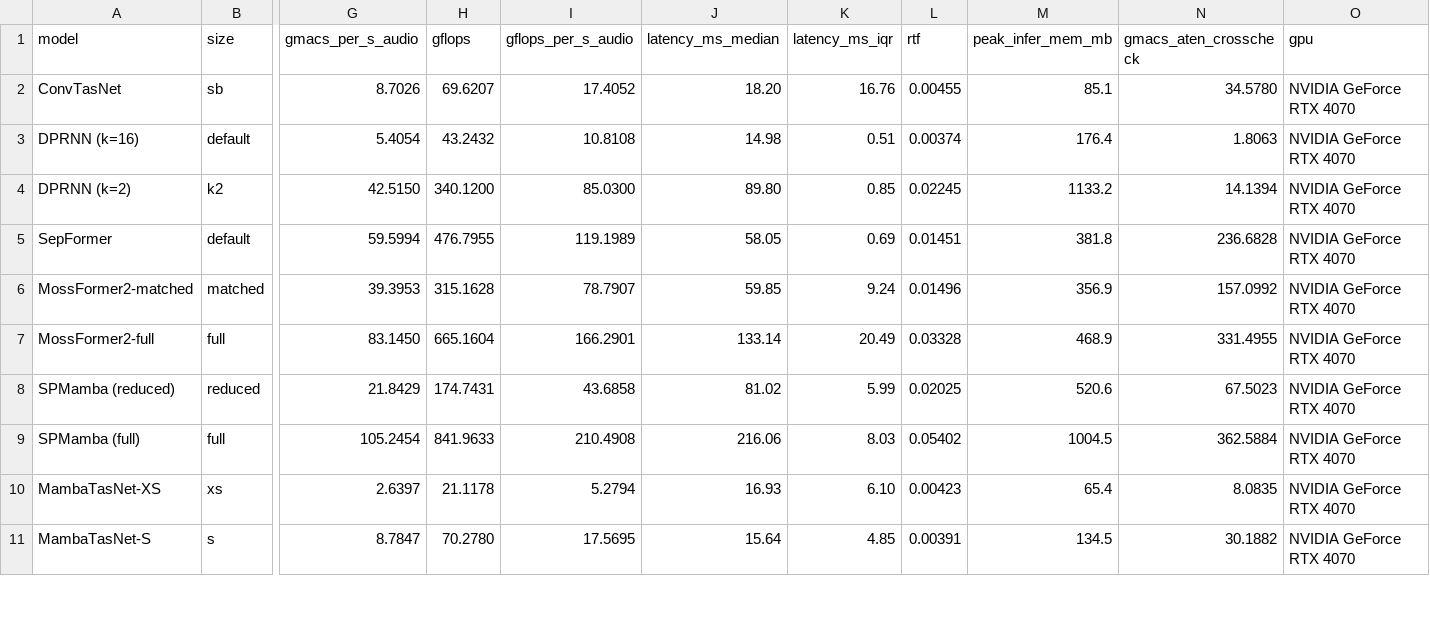
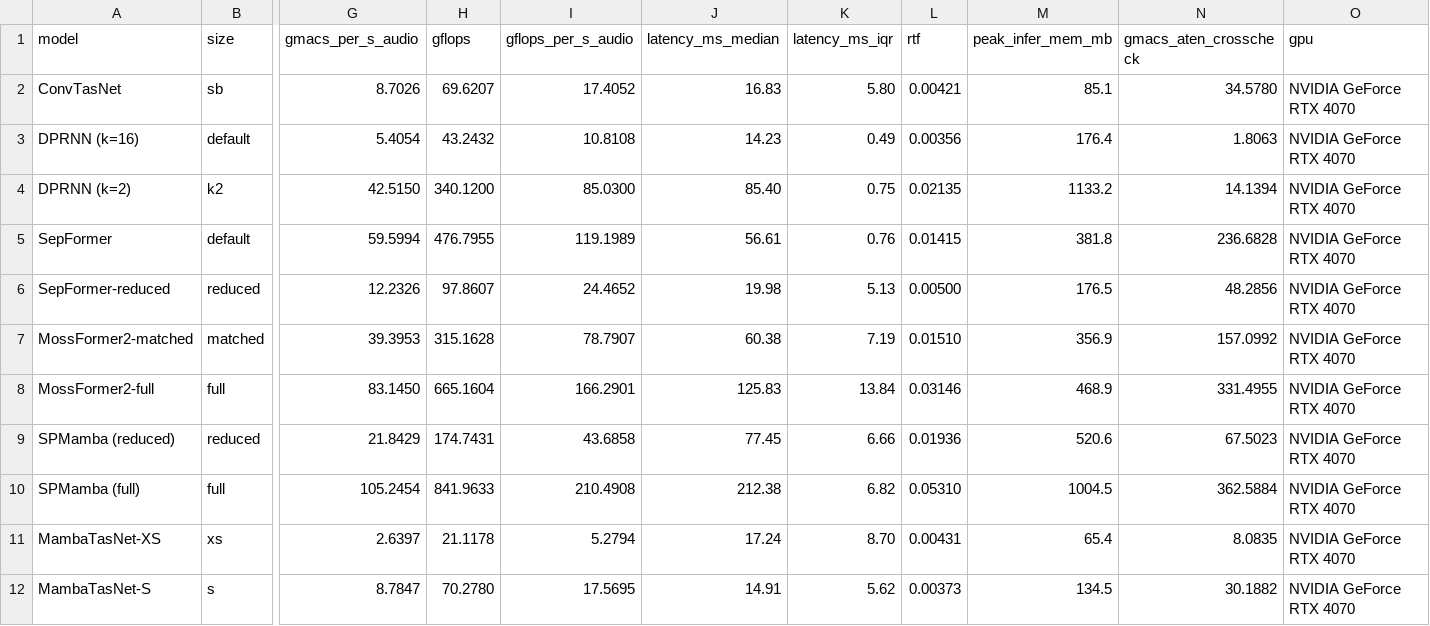
Before and after one commit to traktorex/polsess_separation, a CSV file: docs/generated/benchmark_inference.csv, drawn as a sheet; only a part is shown, gaps mark what is left out; addresses are those after the commit; rows hold the shown columns only; the diff covers the shown part only; the diff names each change by its address in the sheet, - before the commit and + after, or states it on an @@ line.

```diff
--- a/docs/generated/benchmark_inference.csv
+++ b/docs/generated/benchmark_inference.csv
-J2 (latency_ms_median): 18.20
+J2 (latency_ms_median): 16.83
-K2 (latency_ms_iqr): 16.76
+K2 (latency_ms_iqr): 5.80
-L2 (rtf): 0.00455
+L2 (rtf): 0.00421
-J3 (latency_ms_median): 14.98
+J3 (latency_ms_median): 14.23
-K3 (latency_ms_iqr): 0.51
+K3 (latency_ms_iqr): 0.49
-L3 (rtf): 0.00374
+L3 (rtf): 0.00356
-J4 (latency_ms_median): 89.80
+J4 (latency_ms_median): 85.40
-K4 (latency_ms_iqr): 0.85
+K4 (latency_ms_iqr): 0.75
-L4 (rtf): 0.02245
+L4 (rtf): 0.02135
-J5 (latency_ms_median): 58.05
+J5 (latency_ms_median): 56.61
-K5 (latency_ms_iqr): 0.69
+K5 (latency_ms_iqr): 0.76
-L5 (rtf): 0.01451
+L5 (rtf): 0.01415
+row 6: SepFormer-reduced | reduced | 12.2326 | 97.8607 | 24.4652 | 19.98 | 5.13 | 0.00500 | 176.5 | 48.2856 | NVIDIA GeForce RTX 4070
-J7 (latency_ms_median): 59.85
+J7 (latency_ms_median): 60.38
-K7 (latency_ms_iqr): 9.24
+K7 (latency_ms_iqr): 7.19
-L7 (rtf): 0.01496
+L7 (rtf): 0.01510
-J8 (latency_ms_median): 133.14
+J8 (latency_ms_median): 125.83
-K8 (latency_ms_iqr): 20.49
+K8 (latency_ms_iqr): 13.84
-L8 (rtf): 0.03328
+L8 (rtf): 0.03146
-J9 (latency_ms_median): 81.02
+J9 (latency_ms_median): 77.45
-K9 (latency_ms_iqr): 5.99
+K9 (latency_ms_iqr): 6.66
-L9 (rtf): 0.02025
+L9 (rtf): 0.01936
-J10 (latency_ms_median): 216.06
+J10 (latency_ms_median): 212.38
-K10 (latency_ms_iqr): 8.03
+K10 (latency_ms_iqr): 6.82
-L10 (rtf): 0.05402
+L10 (rtf): 0.05310
-J11 (latency_ms_median): 16.93
+J11 (latency_ms_median): 17.24
-K11 (latency_ms_iqr): 6.10
+K11 (latency_ms_iqr): 8.70
-L11 (rtf): 0.00423
+L11 (rtf): 0.00431
-J12 (latency_ms_median): 15.64
+J12 (latency_ms_median): 14.91
-K12 (latency_ms_iqr): 4.85
+K12 (latency_ms_iqr): 5.62
-L12 (rtf): 0.00391
+L12 (rtf): 0.00373
```
Also changed, not shown: 18 edited cells elsewhere in this file, docs/generated/benchmark_training.csv, 32 other files.
